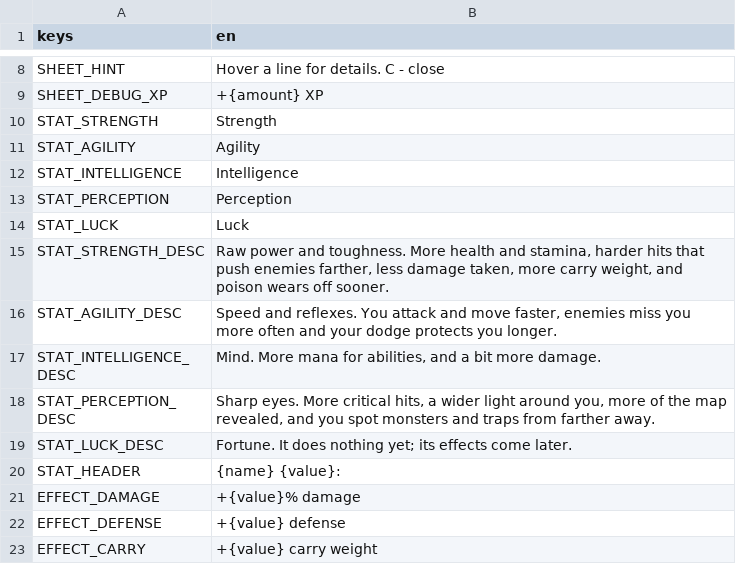
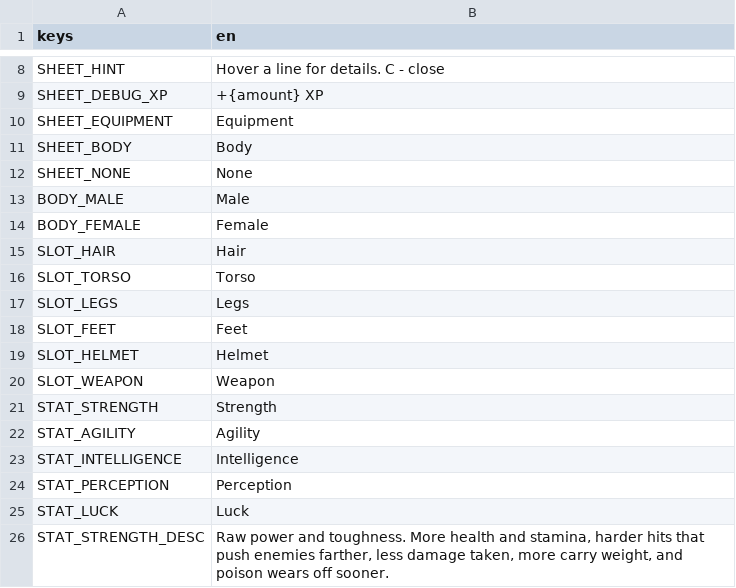
Before and after one commit to yupmurphy/Dungeon, a CSV file: localization/texts.csv, drawn as a sheet; only a part is shown, gaps mark what is left out; the shorter side is filled out with more unchanged rows; the diff names each change by its address in the sheet, - before the commit and + after, or states it on an @@ line.

```diff
--- a/localization/texts.csv
+++ b/localization/texts.csv
+row 10: SHEET_EQUIPMENT | Equipment
+row 11: SHEET_BODY | Body
+row 12: SHEET_NONE | None
+row 13: BODY_MALE | Male
+row 14: BODY_FEMALE | Female
+row 15: SLOT_HAIR | Hair
+row 16: SLOT_TORSO | Torso
+row 17: SLOT_LEGS | Legs
+row 18: SLOT_FEET | Feet
+row 19: SLOT_HELMET | Helmet
+row 20: SLOT_WEAPON | Weapon
```
Also changed, not shown: 34 other files.
